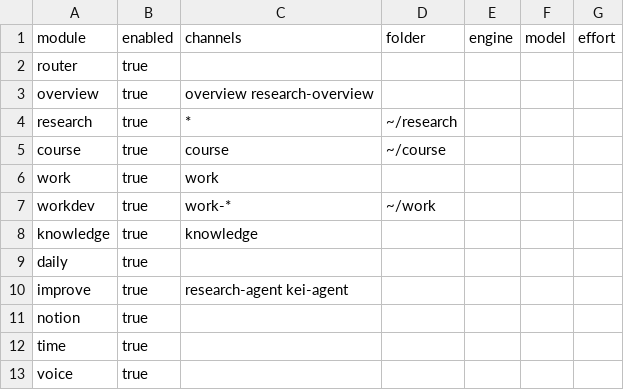
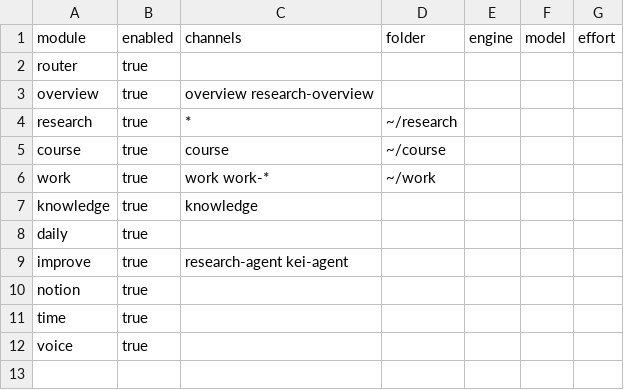
Before and after one commit to 97kuek/kei-agent, a CSV file: agents.example.csv, drawn as a sheet.

```diff
--- a/agents.example.csv
+++ b/agents.example.csv
@@ -5,4 +5,3 @@ research,true,*,~/research,,,
 course,true,course,~/course,,,
-work,true,work,,,,
-workdev,true,work-*,~/work,,,
+work,true,work work-*,~/work,,,
 knowledge,true,knowledge,,,,
```
Also changed, not shown: 37 other files.
